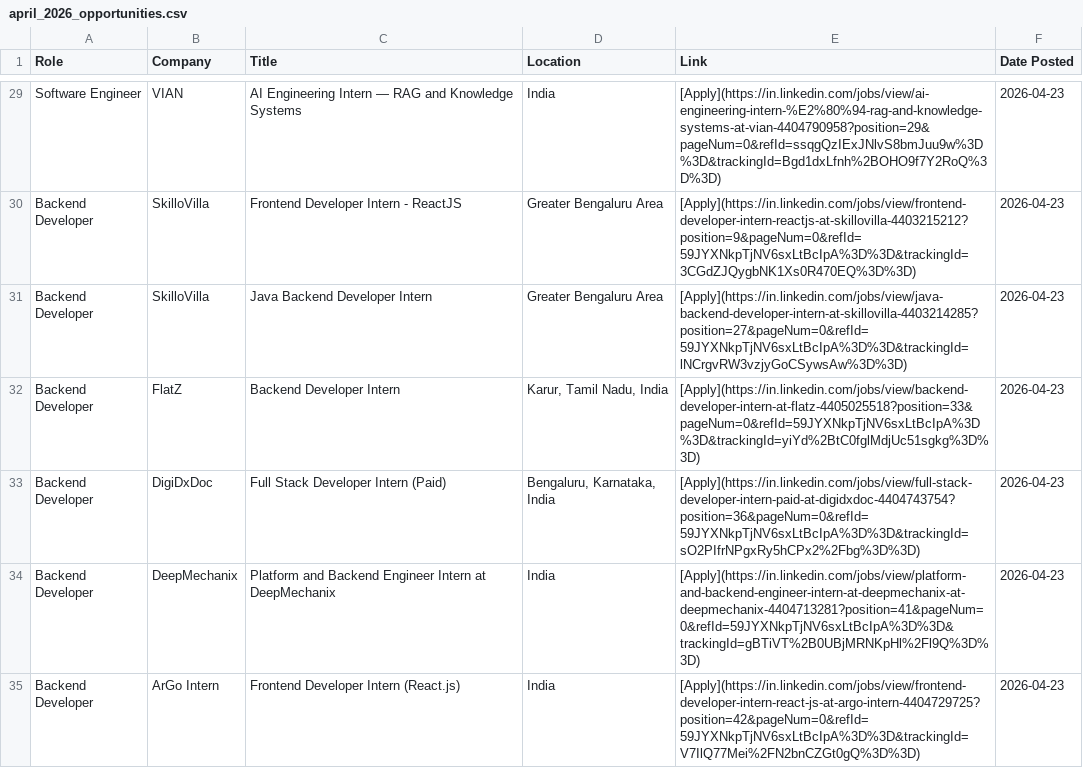
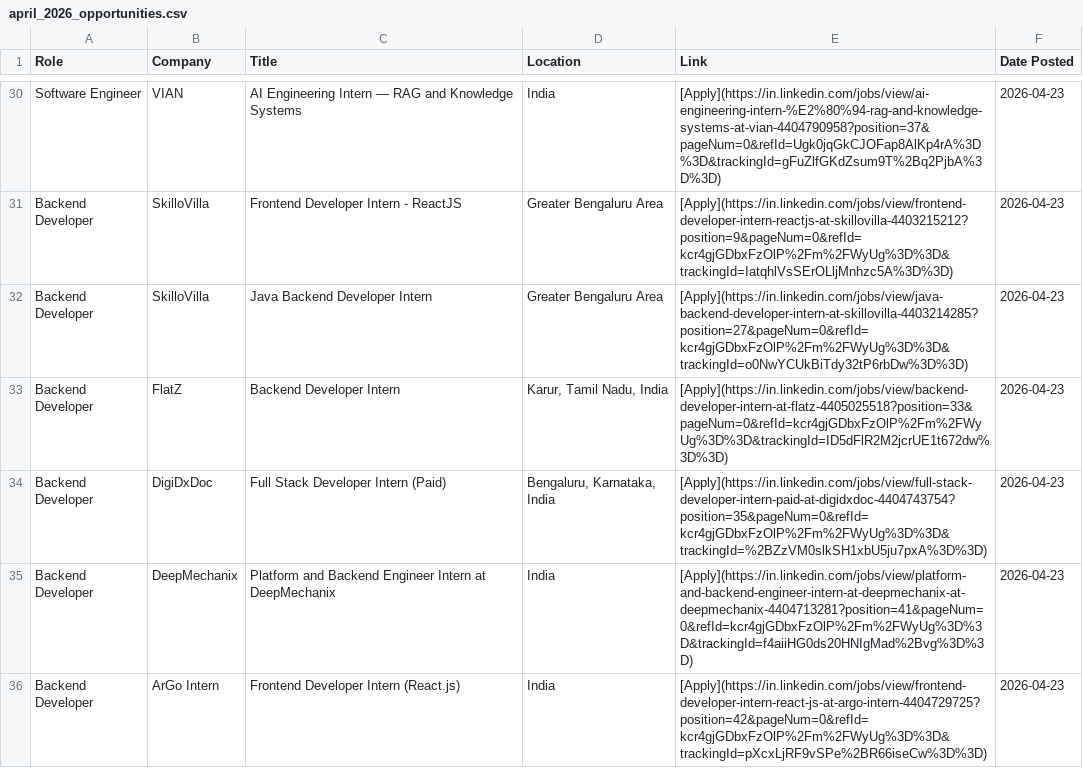
Before and after one commit to IshaCodes04/OpportunityHub, a CSV file: april_2026_opportunities.csv, drawn as a sheet; only a part is shown, gaps mark what is left out; addresses are those after the commit; the diff covers the shown part only; the diff names each change by its address in the sheet, - before the commit and + after, or states it on an @@ line.

```diff
--- a/april_2026_opportunities.csv
+++ b/april_2026_opportunities.csv
-E30 (Link): [Apply](https://in.linkedin.com/jobs/view/ai-engineering-intern-%E2%80%94-rag-and-knowledge-systems-at-vian-4404790958?position=29&pageNum=0&refId=ssqgQzIExJNlvS8bmJuu9w%3D%3D&trackingId=Bgd1dxLfnh%2BOHO9f7Y2RoQ%3D%3D)
+E30 (Link): [Apply](https://in.linkedin.com/jobs/view/ai-engineering-intern-%E2%80%94-rag-and-knowledge-systems-at-vian-4404790958?position=37&pageNum=0&refId=Ugk0jqGkCJOFap8AlKp4rA%3D%3D&trackingId=gFuZlfGKdZsum9T%2Bq2PjbA%3D%3D)
-E31 (Link): [Apply](https://in.linkedin.com/jobs/view/frontend-developer-intern-reactjs-at-skillovilla-4403215212?position=9&pageNum=0&refId=59JYXNkpTjNV6sxLtBcIpA%3D%3D&trackingId=3CGdZJQygbNK1Xs0R470EQ%3D%3D)
+E31 (Link): [Apply](https://in.linkedin.com/jobs/view/frontend-developer-intern-reactjs-at-skillovilla-4403215212?position=9&pageNum=0&refId=kcr4gjGDbxFzOlP%2Fm%2FWyUg%3D%3D&trackingId=IatqhlVsSErOLljMnhzc5A%3D%3D)
-E32 (Link): [Apply](https://in.linkedin.com/jobs/view/java-backend-developer-intern-at-skillovilla-4403214285?position=27&pageNum=0&refId=59JYXNkpTjNV6sxLtBcIpA%3D%3D&trackingId=lNCrgvRW3vzjyGoCSywsAw%3D%3D)
+E32 (Link): [Apply](https://in.linkedin.com/jobs/view/java-backend-developer-intern-at-skillovilla-4403214285?position=27&pageNum=0&refId=kcr4gjGDbxFzOlP%2Fm%2FWyUg%3D%3D&trackingId=o0NwYCUkBiTdy32tP6rbDw%3D%3D)
-E33 (Link): [Apply](https://in.linkedin.com/jobs/view/backend-developer-intern-at-flatz-4405025518?position=33&pageNum=0&refId=59JYXNkpTjNV6sxLtBcIpA%3D%3D&trackingId=yiYd%2BtC0fglMdjUc51sgkg%3D%3D)
+E33 (Link): [Apply](https://in.linkedin.com/jobs/view/backend-developer-intern-at-flatz-4405025518?position=33&pageNum=0&refId=kcr4gjGDbxFzOlP%2Fm%2FWyUg%3D%3D&trackingId=ID5dFlR2M2jcrUE1t672dw%3D%3D)
-E34 (Link): [Apply](https://in.linkedin.com/jobs/view/full-stack-developer-intern-paid-at-digidxdoc-4404743754?position=36&pageNum=0&refId=59JYXNkpTjNV6sxLtBcIpA%3D%3D&trackingId=sO2PIfrNPgxRy5hCPx2%2Fbg%3D%3D)
+E34 (Link): [Apply](https://in.linkedin.com/jobs/view/full-stack-developer-intern-paid-at-digidxdoc-4404743754?position=35&pageNum=0&refId=kcr4gjGDbxFzOlP%2Fm%2FWyUg%3D%3D&trackingId=%2BZzVM0slkSH1xbU5ju7pxA%3D%3D)
-E35 (Link): [Apply](https://in.linkedin.com/jobs/view/platform-and-backend-engineer-intern-at-deepmechanix-at-deepmechanix-4404713281?position=41&pageNum=0&refId=59JYXNkpTjNV6sxLtBcIpA%3D%3D&trackingId=gBTiVT%2B0UBjMRNKpHl%2Fl9Q%3D%3D)
+E35 (Link): [Apply](https://in.linkedin.com/jobs/view/platform-and-backend-engineer-intern-at-deepmechanix-at-deepmechanix-4404713281?position=41&pageNum=0&refId=kcr4gjGDbxFzOlP%2Fm%2FWyUg%3D%3D&trackingId=f4aiiHG0ds20HNIgMad%2Bvg%3D%3D)
-E36 (Link): [Apply](https://in.linkedin.com/jobs/view/frontend-developer-intern-react-js-at-argo-intern-4404729725?position=42&pageNum=0&refId=59JYXNkpTjNV6sxLtBcIpA%3D%3D&trackingId=V7IlQ77Mei%2FN2bnCZGt0gQ%3D%3D)
+E36 (Link): [Apply](https://in.linkedin.com/jobs/view/frontend-developer-intern-react-js-at-argo-intern-4404729725?position=42&pageNum=0&refId=kcr4gjGDbxFzOlP%2Fm%2FWyUg%3D%3D&trackingId=pXcxLjRF9vSPe%2BR66iseCw%3D%3D)
```
Also changed, not shown: 10 added rows, 2 removed rows and 55 edited cells elsewhere in this file, 1 other file.
